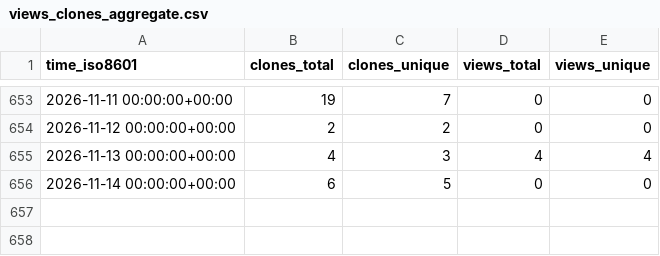
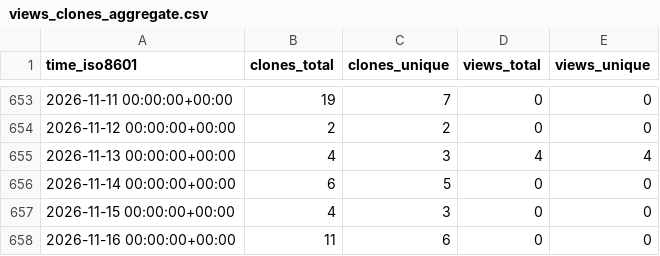
Before and after one commit to peff74/ESP_connect_to_strongest_WiFi, a CSV file: peff74/ESP_connect_to_strongest_WiFi/ghrs-data/views_clones_aggregate.csv, drawn as a sheet; only a part is shown, gaps mark what is left out; the diff names each change by its address in the sheet, - before the commit and + after, or states it on an @@ line.

```diff
--- a/peff74/ESP_connect_to_strongest_WiFi/ghrs-data/views_clones_aggregate.csv
+++ b/peff74/ESP_connect_to_strongest_WiFi/ghrs-data/views_clones_aggregate.csv
+row 657: 2026-11-15 00:00:00+00:00 | 4 | 3 | 0 | 0
+row 658: 2026-11-16 00:00:00+00:00 | 11 | 6 | 0 | 0
```
Also changed, not shown: 1 other file.
